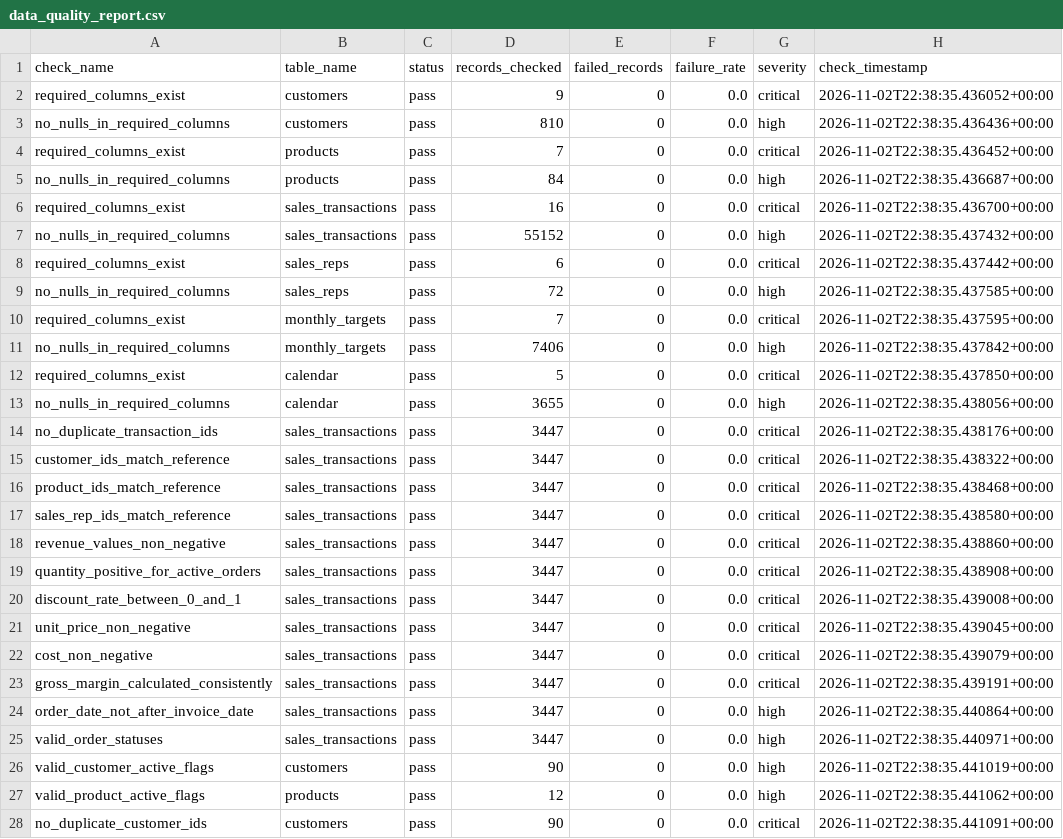
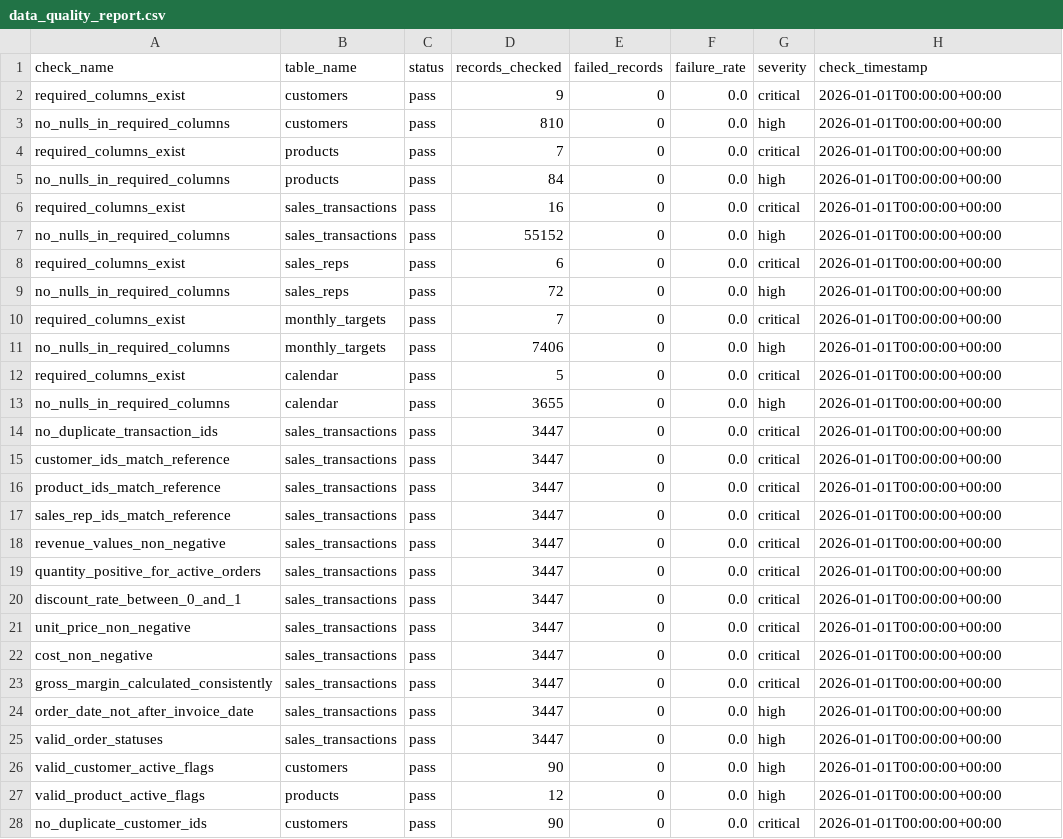
Before and after one commit to HuseinHaji/sales-performance-dashboard, a CSV file: output/audit/data_quality_report.csv, drawn as a sheet; only a part is shown; the diff covers the shown part only.

Commit message:
test: make sales audit output reproducible

```diff
--- a/output/audit/data_quality_report.csv
+++ b/output/audit/data_quality_report.csv
@@ -1,28 +1,28 @@
 check_name,table_name,status,records_checked,failed_records,failure_rate,severity,check_timestamp
-required_columns_exist,customers,pass,9,0,0.0,critical,2026-11-02T22:38:35.436052+00:00
-no_nulls_in_required_columns,customers,pass,810,0,0.0,high,2026-11-02T22:38:35.436436+00:00
-required_columns_exist,products,pass,7,0,0.0,critical,2026-11-02T22:38:35.436452+00:00
-no_nulls_in_required_columns,products,pass,84,0,0.0,high,2026-11-02T22:38:35.436687+00:00
-required_columns_exist,sales_transactions,pass,16,0,0.0,critical,2026-11-02T22:38:35.436700+00:00
-no_nulls_in_required_columns,sales_transactions,pass,55152,0,0.0,high,2026-11-02T22:38:35.437432+00:00
-required_columns_exist,sales_reps,pass,6,0,0.0,critical,2026-11-02T22:38:35.437442+00:00
-no_nulls_in_required_columns,sales_reps,pass,72,0,0.0,high,2026-11-02T22:38:35.437585+00:00
-required_columns_exist,monthly_targets,pass,7,0,0.0,critical,2026-11-02T22:38:35.437595+00:00
-no_nulls_in_required_columns,monthly_targets,pass,7406,0,0.0,high,2026-11-02T22:38:35.437842+00:00
-required_columns_exist,calendar,pass,5,0,0.0,critical,2026-11-02T22:38:35.437850+00:00
-no_nulls_in_required_columns,calendar,pass,3655,0,0.0,high,2026-11-02T22:38:35.438056+00:00
-no_duplicate_transaction_ids,sales_transactions,pass,3447,0,0.0,critical,2026-11-02T22:38:35.438176+00:00
-customer_ids_match_reference,sales_transactions,pass,3447,0,0.0,critical,2026-11-02T22:38:35.438322+00:00
-product_ids_match_reference,sales_transactions,pass,3447,0,0.0,critical,2026-11-02T22:38:35.438468+00:00
-sales_rep_ids_match_reference,sales_transactions,pass,3447,0,0.0,critical,2026-11-02T22:38:35.438580+00:00
-revenue_values_non_negative,sales_transactions,pass,3447,0,0.0,critical,2026-11-02T22:38:35.438860+00:00
-quantity_positive_for_active_orders,sales_transactions,pass,3447,0,0.0,critical,2026-11-02T22:38:35.438908+00:00
-discount_rate_between_0_and_1,sales_transactions,pass,3447,0,0.0,critical,2026-11-02T22:38:35.439008+00:00
-unit_price_non_negative,sales_transactions,pass,3447,0,0.0,critical,2026-11-02T22:38:35.439045+00:00
-cost_non_negative,sales_transactions,pass,3447,0,0.0,critical,2026-11-02T22:38:35.439079+00:00
-gross_margin_calculated_consistently,sales_transactions,pass,3447,0,0.0,critical,2026-11-02T22:38:35.439191+00:00
-order_date_not_after_invoice_date,sales_transactions,pass,3447,0,0.0,high,2026-11-02T22:38:35.440864+00:00
-valid_order_statuses,sales_transactions,pass,3447,0,0.0,high,2026-11-02T22:38:35.440971+00:00
-valid_customer_active_flags,customers,pass,90,0,0.0,high,2026-11-02T22:38:35.441019+00:00
-valid_product_active_flags,products,pass,12,0,0.0,high,2026-11-02T22:38:35.441062+00:00
-no_duplicate_customer_ids,customers,pass,90,0,0.0,critical,2026-11-02T22:38:35.441091+00:00
+required_columns_exist,customers,pass,9,0,0.0,critical,2026-01-01T00:00:00+00:00
+no_nulls_in_required_columns,customers,pass,810,0,0.0,high,2026-01-01T00:00:00+00:00
+required_columns_exist,products,pass,7,0,0.0,critical,2026-01-01T00:00:00+00:00
+no_nulls_in_required_columns,products,pass,84,0,0.0,high,2026-01-01T00:00:00+00:00
+required_columns_exist,sales_transactions,pass,16,0,0.0,critical,2026-01-01T00:00:00+00:00
+no_nulls_in_required_columns,sales_transactions,pass,55152,0,0.0,high,2026-01-01T00:00:00+00:00
+required_columns_exist,sales_reps,pass,6,0,0.0,critical,2026-01-01T00:00:00+00:00
+no_nulls_in_required_columns,sales_reps,pass,72,0,0.0,high,2026-01-01T00:00:00+00:00
+required_columns_exist,monthly_targets,pass,7,0,0.0,critical,2026-01-01T00:00:00+00:00
+no_nulls_in_required_columns,monthly_targets,pass,7406,0,0.0,high,2026-01-01T00:00:00+00:00
+required_columns_exist,calendar,pass,5,0,0.0,critical,2026-01-01T00:00:00+00:00
+no_nulls_in_required_columns,calendar,pass,3655,0,0.0,high,2026-01-01T00:00:00+00:00
+no_duplicate_transaction_ids,sales_transactions,pass,3447,0,0.0,critical,2026-01-01T00:00:00+00:00
+customer_ids_match_reference,sales_transactions,pass,3447,0,0.0,critical,2026-01-01T00:00:00+00:00
+product_ids_match_reference,sales_transactions,pass,3447,0,0.0,critical,2026-01-01T00:00:00+00:00
+sales_rep_ids_match_reference,sales_transactions,pass,3447,0,0.0,critical,2026-01-01T00:00:00+00:00
+revenue_values_non_negative,sales_transactions,pass,3447,0,0.0,critical,2026-01-01T00:00:00+00:00
+quantity_positive_for_active_orders,sales_transactions,pass,3447,0,0.0,critical,2026-01-01T00:00:00+00:00
+discount_rate_between_0_and_1,sales_transactions,pass,3447,0,0.0,critical,2026-01-01T00:00:00+00:00
+unit_price_non_negative,sales_transactions,pass,3447,0,0.0,critical,2026-01-01T00:00:00+00:00
+cost_non_negative,sales_transactions,pass,3447,0,0.0,critical,2026-01-01T00:00:00+00:00
+gross_margin_calculated_consistently,sales_transactions,pass,3447,0,0.0,critical,2026-01-01T00:00:00+00:00
+order_date_not_after_invoice_date,sales_transactions,pass,3447,0,0.0,high,2026-01-01T00:00:00+00:00
+valid_order_statuses,sales_transactions,pass,3447,0,0.0,high,2026-01-01T00:00:00+00:00
+valid_customer_active_flags,customers,pass,90,0,0.0,high,2026-01-01T00:00:00+00:00
+valid_product_active_flags,products,pass,12,0,0.0,high,2026-01-01T00:00:00+00:00
+no_duplicate_customer_ids,customers,pass,90,0,0.0,critical,2026-01-01T00:00:00+00:00
```
Also changed, not shown: 2 edited cells elsewhere in this file, 2 other files.
